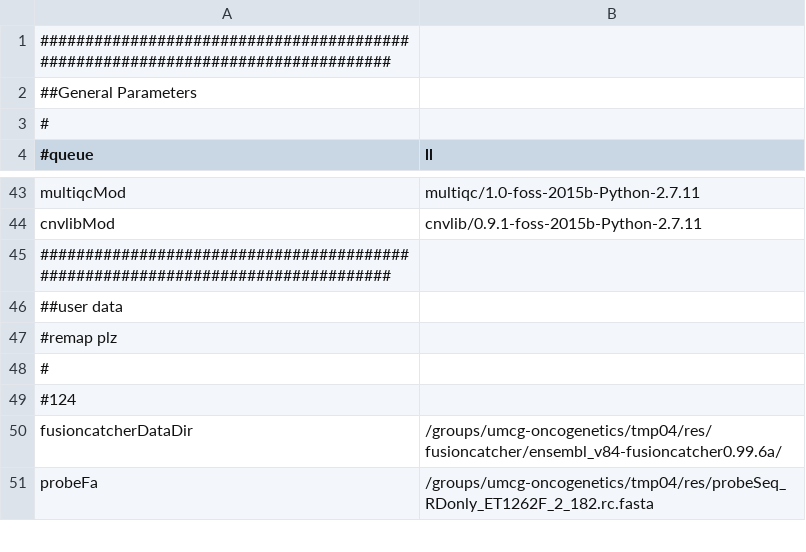
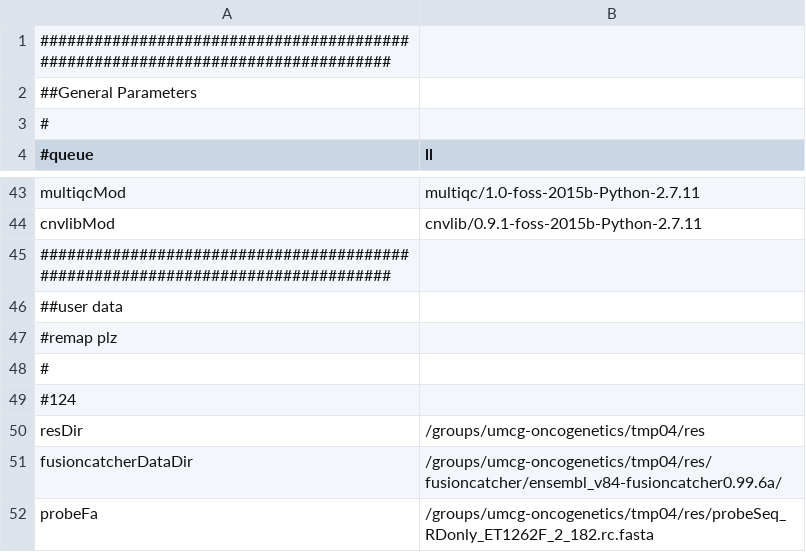
Before and after one commit to mmterpstra/molgenis-c5-TumorNormal, a CSV file: umcg.siteconfig.csv, drawn as a sheet; only a part is shown, gaps mark what is left out.

Commit message:
Update siteconfigs for missing parameter

```diff
--- a/umcg.siteconfig.csv
+++ b/umcg.siteconfig.csv
@@ -49,2 +49,3 @@ cnvlibMod,cnvlib/0.9.1-foss-2015b-Python-2.7.11
 #124
+resDir,/groups/umcg-oncogenetics/tmp04/res
 fusioncatcherDataDir,/groups/umcg-oncogenetics/tmp04/res/fusioncatcher/ensembl_v84-fusioncatcher0.99.6a/
```
Also changed, not shown: peregrine.siteconfig.csv.
